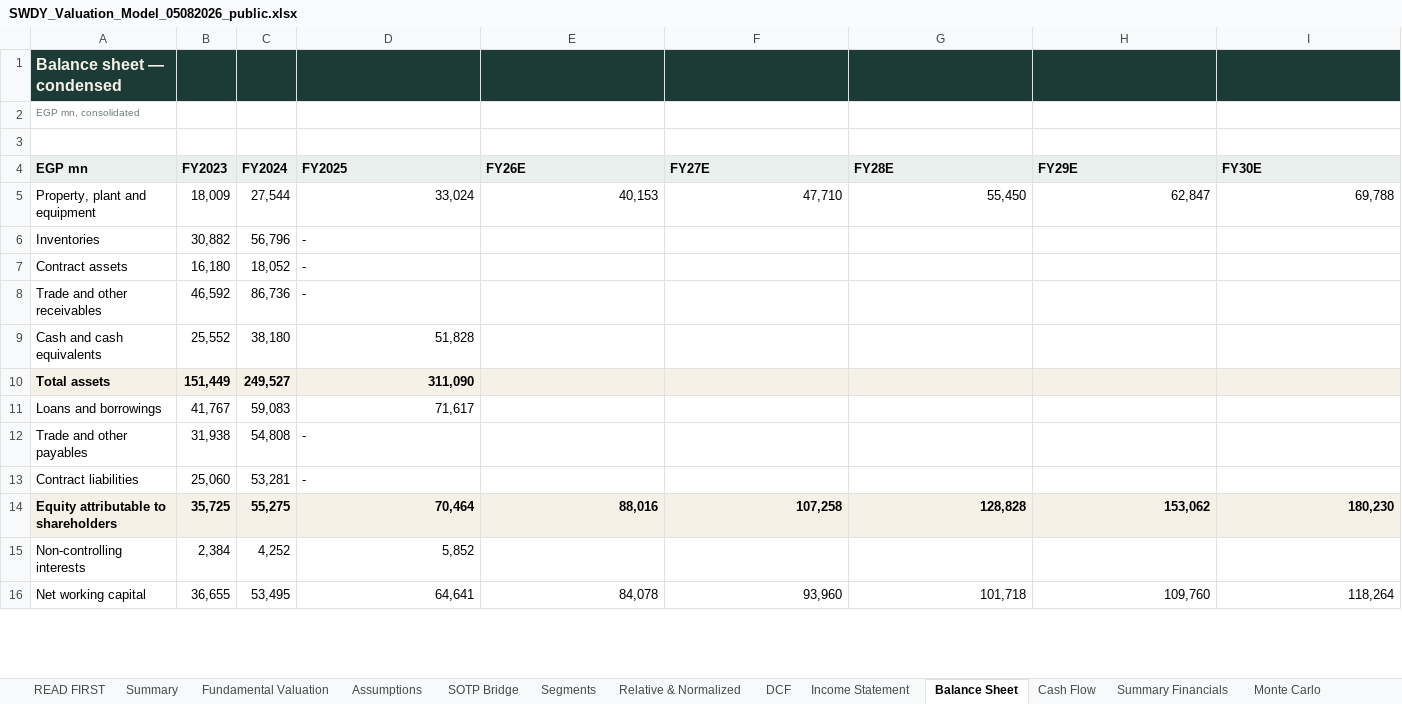
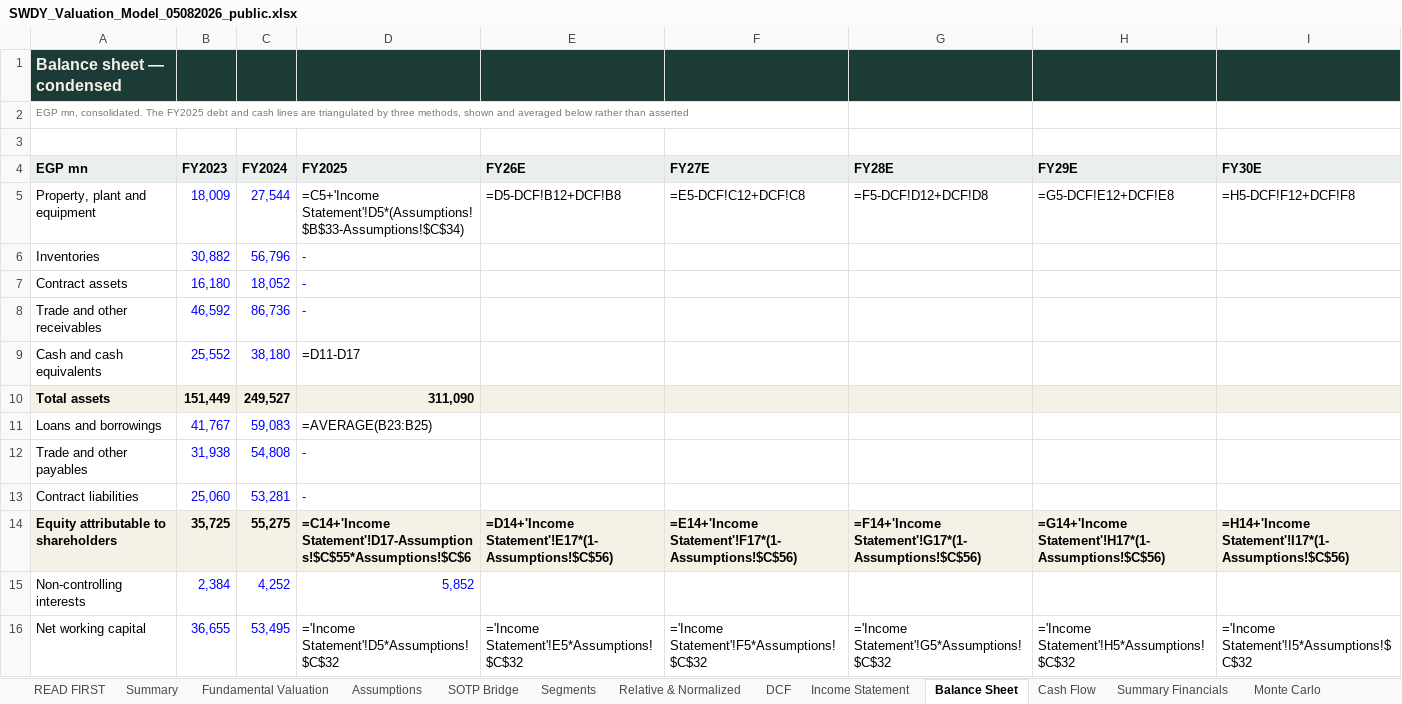
Before and after one commit to sherifomarsaleh/testahil, an Excel workbook: engine/swdy_study/SWDY_Valuation_Model_05082026_public.xlsx, sheet Balance Sheet, drawn as a sheet; only a part is shown; values as stored, in another font and other column widths than the file's, no borders; formulas without a stored value are shown as written; the diff covers the shown part only; the diff names each change by its address in the sheet, - before the commit and + after, or states it on an @@ line.

```diff
--- a/engine/swdy_study/SWDY_Valuation_Model_05082026_public.xlsx (sheet Balance Sheet)
+++ b/engine/swdy_study/SWDY_Valuation_Model_05082026_public.xlsx (sheet Balance Sheet)
-A2 (EGP mn): EGP mn, consolidated
+A2 (EGP mn): EGP mn, consolidated. The FY2025 debt and cash lines are triangulated by three methods, shown and averaged below rather than asserted
-B5:C5 text colour: black
+B5:C5 text colour: #0000FF
-D5 (FY2025): 33,024
+D5 (FY2025): =C5+'Income Statement'!D5*(Assumptions!$B$33-Assumptions!$C$34)
-E5 (FY26E): 40,153
+E5 (FY26E): =D5-DCF!B12+DCF!B8
-F5 (FY27E): 47,710
+F5 (FY27E): =E5-DCF!C12+DCF!C8
-G5 (FY28E): 55,450
+G5 (FY28E): =F5-DCF!D12+DCF!D8
-H5 (FY29E): 62,847
+H5 (FY29E): =G5-DCF!E12+DCF!E8
-I5 (FY30E): 69,788
+I5 (FY30E): =H5-DCF!F12+DCF!F8
-B6:D8 text colour: black
+B6:D8 text colour: #0000FF
-B9:C9 text colour: black
+B9:C9 text colour: #0000FF
-D9 (FY2025): 51,828
+D9 (FY2025): =D11-D17
-B11:C11 text colour: black
+B11:C11 text colour: #0000FF
-D11 (FY2025): 71,617
+D11 (FY2025): =AVERAGE(B23:B25)
-B12:D13 text colour: black
+B12:D13 text colour: #0000FF
-D14 (FY2025): 70,464
+D14 (FY2025): =C14+'Income Statement'!D17-Assumptions!$C$55*Assumptions!$C$6
-E14 (FY26E): 88,016
+E14 (FY26E): =D14+'Income Statement'!E17*(1-Assumptions!$C$56)
-F14 (FY27E): 107,258
+F14 (FY27E): =E14+'Income Statement'!F17*(1-Assumptions!$C$56)
-G14 (FY28E): 128,828
+G14 (FY28E): =F14+'Income Statement'!G17*(1-Assumptions!$C$56)
-H14 (FY29E): 153,062
+H14 (FY29E): =G14+'Income Statement'!H17*(1-Assumptions!$C$56)
-I14 (FY30E): 180,230
+I14 (FY30E): =H14+'Income Statement'!I17*(1-Assumptions!$C$56)
-B15:D15 text colour: black
+B15:D15 text colour: #0000FF
-B16:C16 text colour: black
+B16:C16 text colour: #0000FF
-D16 (FY2025): 64,641
+D16 (FY2025): ='Income Statement'!D5*Assumptions!$C$32
-E16 (FY26E): 84,078
+E16 (FY26E): ='Income Statement'!E5*Assumptions!$C$32
-F16 (FY27E): 93,960
+F16 (FY27E): ='Income Statement'!F5*Assumptions!$C$32
-G16 (FY28E): 101,718
+G16 (FY28E): ='Income Statement'!G5*Assumptions!$C$32
-H16 (FY29E): 109,760
+H16 (FY29E): ='Income Statement'!H5*Assumptions!$C$32
-I16 (FY30E): 118,264
+I16 (FY30E): ='Income Statement'!I5*Assumptions!$C$32
```
Also changed, not shown: 5 added rows and 6 edited cells elsewhere in this sheet, sheet Segments, sheet DCF, sheet Per-Share & Ratios, sheet Summary Financials, sheet Income Statement, sheet Cash Flow, 9 more sheets, 13 other files.
